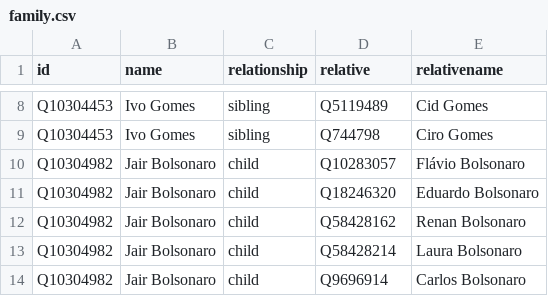
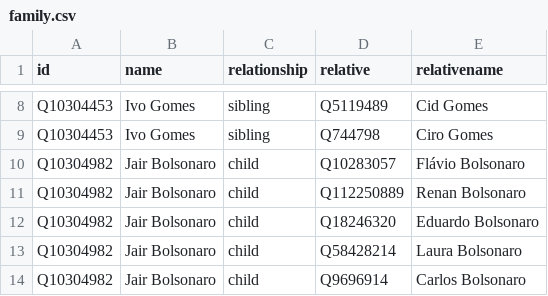
Before and after one commit to every-politician-scrapers/brazil-ministers, a CSV file: html/family.csv, drawn as a sheet; only a part is shown, gaps mark what is left out; removed rows and columns are numbered as before the commit, all else as after; the diff names each change by its address in the sheet, - before the commit and + after, or states it on an @@ line.

```diff
--- a/html/family.csv
+++ b/html/family.csv
+row 11: Q10304982 | Jair Bolsonaro | child | Q112250889 | Renan Bolsonaro
-row 12: Q10304982 | Jair Bolsonaro | child | Q58428162 | Renan Bolsonaro
```
Also changed, not shown: html/legislators.csv.
